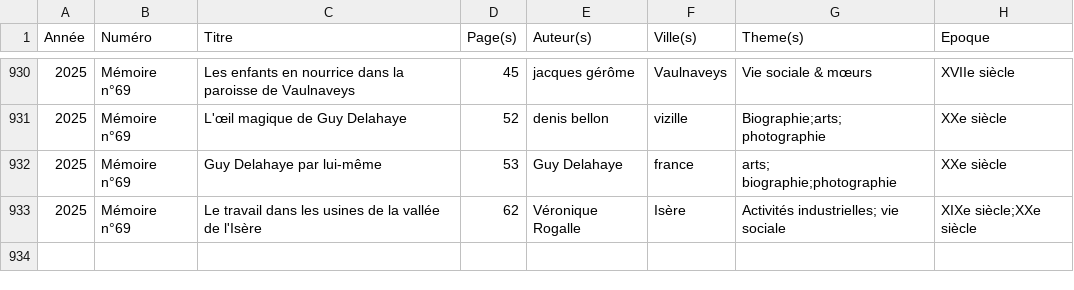
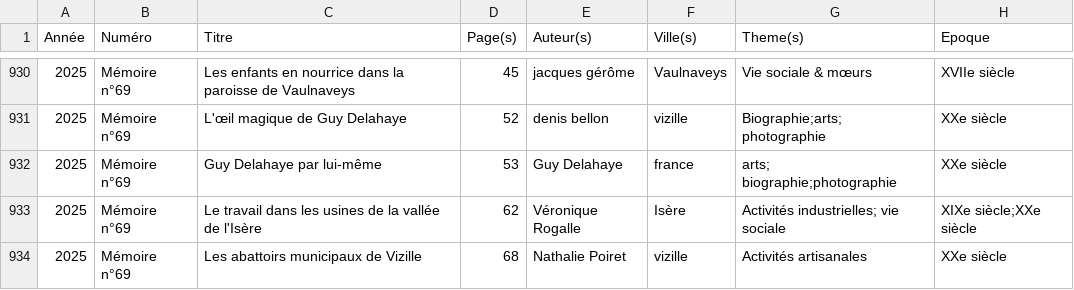
Before and after one commit to mich59139/AHPV, a CSV file: data/articles.csv, drawn as a sheet; only a part is shown, gaps mark what is left out; the diff names each change by its address in the sheet, - before the commit and + after, or states it on an @@ line.

Commit message:
Mise à jour du catalogue des articles

```diff
--- a/data/articles.csv
+++ b/data/articles.csv
+row 934: 2025 | Mémoire n°69 | Les abattoirs municipaux de Vizille | 68 | Nathalie Poiret | vizille | Activités artisanales | XXe siècle
```
